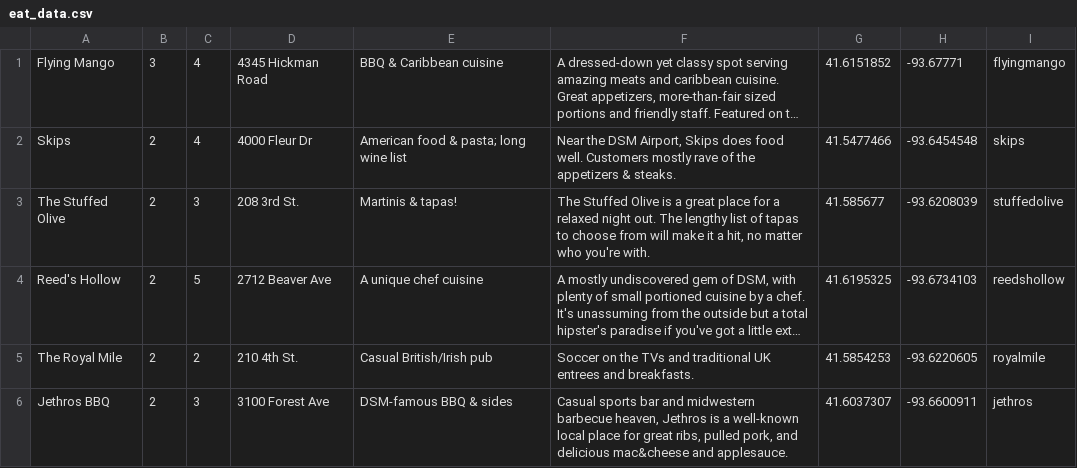
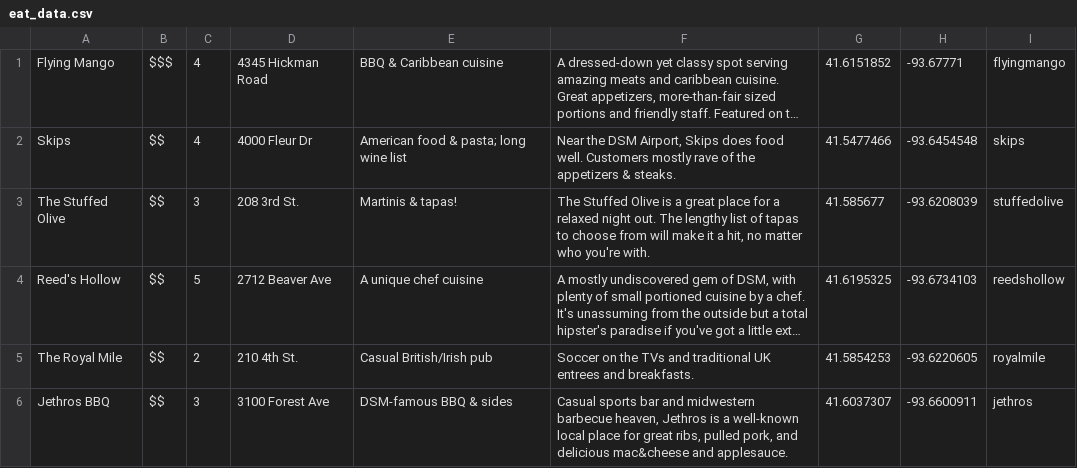
Before and after one commit to mmalmberg95/Project-GO-, a CSV file: app/src/main/res/raw/eat_data.csv, drawn as a sheet; long unchanged cells end in …; the diff names each change by its address in the sheet, - before the commit and + after, or states it on an @@ line.

```diff
--- a/app/src/main/res/raw/eat_data.csv
+++ b/app/src/main/res/raw/eat_data.csv
-B1: 3
+B1: $$$
-B2:B6: 2
+B2:B6: $$
```
Also changed, not shown: app/src/main/res/raw/do_data.csv, app/src/main/res/raw/drink_data.csv, 11 other files.
